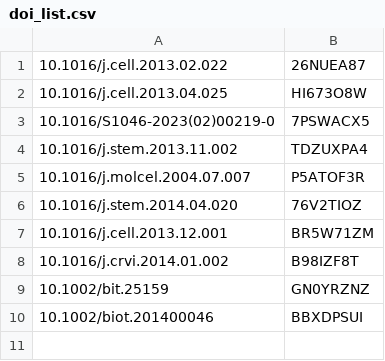
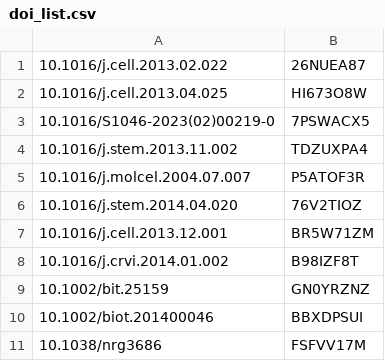
Before and after one commit to ScholarTools/reference_resolver, a CSV file: paper_data/doi_list.csv, drawn as a sheet; the diff names each change by its address in the sheet, - before the commit and + after, or states it on an @@ line.

```diff
--- a/paper_data/doi_list.csv
+++ b/paper_data/doi_list.csv
+row 11: 10.1038/nrg3686 | FSFVV17M
```
Also changed, not shown: 4 other files.
